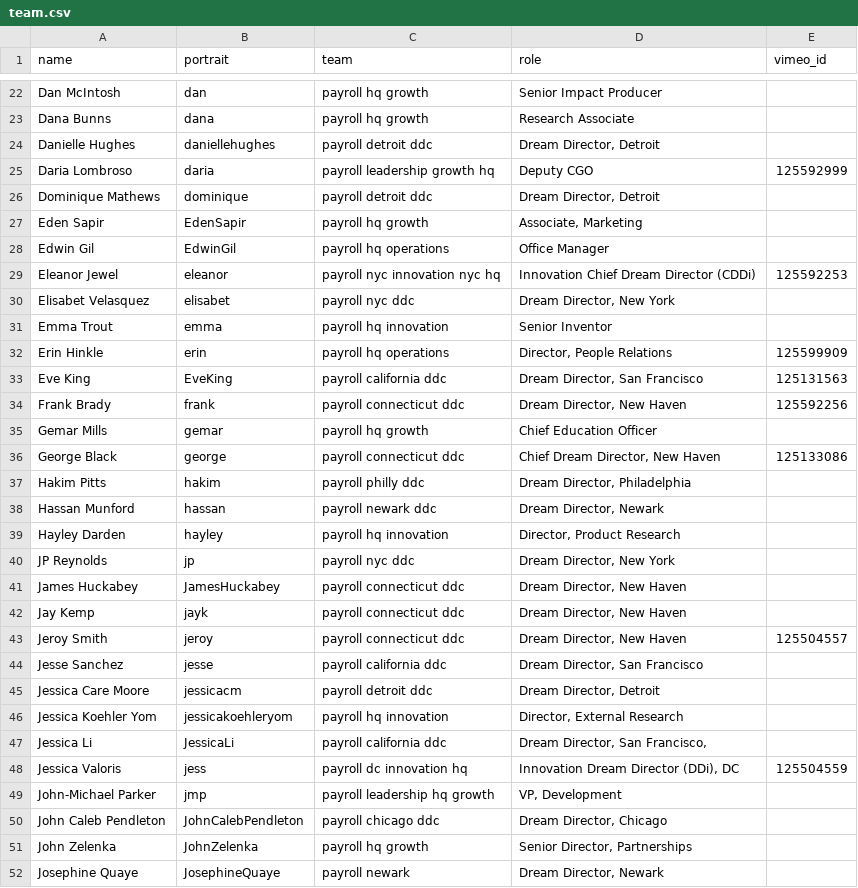
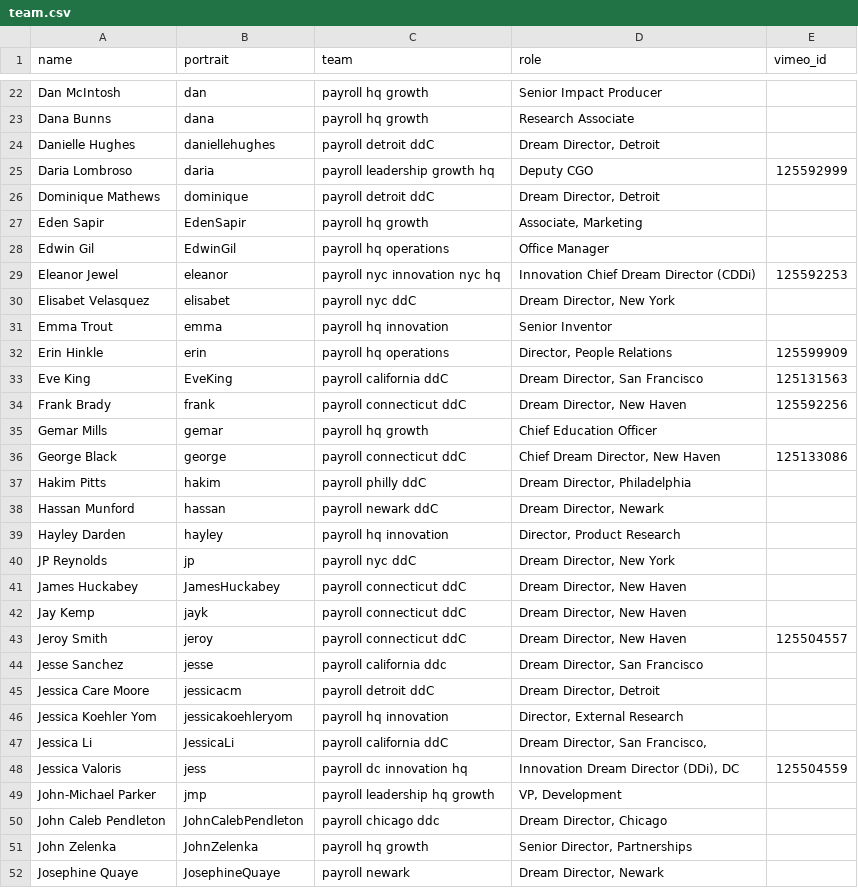
Before and after one commit to futureproject/futureproject.github.com, a CSV file: _data/team.csv, drawn as a sheet; only a part is shown, gaps mark what is left out; the diff covers the shown part only.

Commit message:
Update team.csv

```diff
--- a/_data/team.csv
+++ b/_data/team.csv
@@ -23,5 +23,5 @@ Dan McIntosh,dan,payroll hq growth,Senior Impact Producer,
 Dana Bunns,dana,payroll hq growth, Research Associate,
-Danielle Hughes,daniellehughes,payroll detroit ddc,"Dream Director, Detroit",
+Danielle Hughes,daniellehughes,payroll detroit ddC,"Dream Director, Detroit",
 Daria Lombroso,daria,payroll leadership growth hq,Deputy CGO,125592999
-Dominique Mathews,dominique,payroll detroit ddc,"Dream Director, Detroit",
+Dominique Mathews,dominique,payroll detroit ddC,"Dream Director, Detroit",
 Eden Sapir,EdenSapir,payroll hq growth,"Associate, Marketing",
@@ -29,20 +29,20 @@ Edwin Gil,EdwinGil,payroll hq operations,Office Manager,
 Eleanor Jewel,eleanor,payroll nyc innovation nyc hq,Innovation Chief Dream Director (CDDi) ,125592253
-Elisabet Velasquez,elisabet,payroll nyc ddc,"Dream Director, New York",
+Elisabet Velasquez,elisabet,payroll nyc ddC,"Dream Director, New York",
 Emma Trout,emma,payroll hq innovation,Senior Inventor,
 Erin Hinkle,erin,payroll hq operations,"Director, People Relations",125599909
-Eve King,EveKing,payroll california ddc,"Dream Director, San Francisco ",125131563
-Frank Brady,frank,payroll connecticut ddc,"Dream Director, New Haven ",125592256
+Eve King,EveKing,payroll california ddC,"Dream Director, San Francisco ",125131563
+Frank Brady,frank,payroll connecticut ddC,"Dream Director, New Haven ",125592256
 Gemar Mills,gemar,payroll hq growth,Chief Education Officer,
-George Black,george,payroll connecticut ddc,"Chief Dream Director, New Haven ",125133086
-Hakim Pitts,hakim,payroll philly ddc,"Dream Director, Philadelphia ",
-Hassan Munford,hassan,payroll newark ddc,"Dream Director, Newark",
+George Black,george,payroll connecticut ddC,"Chief Dream Director, New Haven ",125133086
+Hakim Pitts,hakim,payroll philly ddC,"Dream Director, Philadelphia ",
+Hassan Munford,hassan,payroll newark ddC,"Dream Director, Newark",
 Hayley Darden,hayley,payroll hq innovation,"Director, Product Research",
-JP Reynolds,jp,payroll nyc ddc,"Dream Director, New York ",
-James Huckabey,JamesHuckabey,payroll connecticut ddc,"Dream Director, New Haven",
-Jay Kemp,jayk,payroll connecticut ddc,"Dream Director, New Haven ",
-Jeroy Smith,jeroy,payroll connecticut ddc,"Dream Director, New Haven ",125504557
+JP Reynolds,jp,payroll nyc ddC,"Dream Director, New York ",
+James Huckabey,JamesHuckabey,payroll connecticut ddC,"Dream Director, New Haven",
+Jay Kemp,jayk,payroll connecticut ddC,"Dream Director, New Haven ",
+Jeroy Smith,jeroy,payroll connecticut ddC,"Dream Director, New Haven ",125504557
 Jesse Sanchez,jesse,payroll california ddc,"Dream Director, San Francisco ",
-Jessica Care Moore,jessicacm,payroll detroit ddc,"Dream Director, Detroit",
+Jessica Care Moore,jessicacm,payroll detroit ddC,"Dream Director, Detroit",
 Jessica Koehler Yom,jessicakoehleryom,payroll hq innovation,"Director, External Research",
-Jessica Li,JessicaLi,payroll california ddc,"Dream Director, San Francisco,",
+Jessica Li,JessicaLi,payroll california ddC,"Dream Director, San Francisco,",
 Jessica Valoris,jess,payroll dc innovation hq,"Innovation Dream Director (DDi), DC",125504559
```
Also changed, not shown: 5 edited cells elsewhere in this file.
